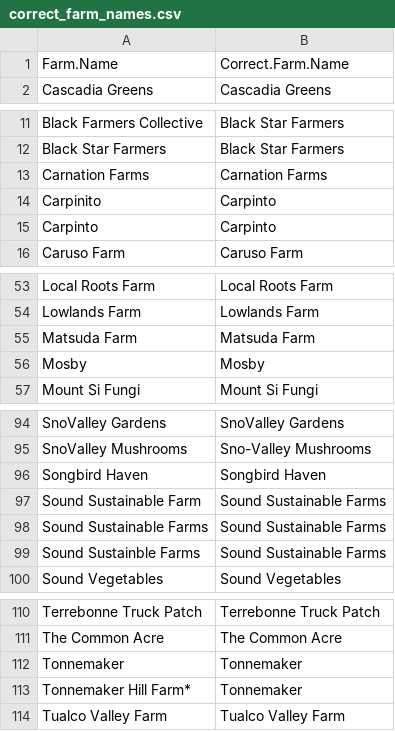
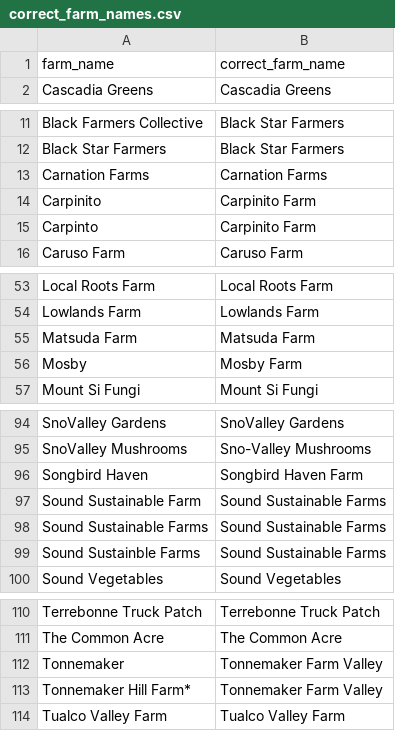
Before and after one commit to jmaynard-zhang/harvest-against-hunger, a CSV file: Data/Original Data/correct_farm_names.csv, drawn as a sheet; only a part is shown, gaps mark what is left out.

```diff
--- a/Data/Original Data/correct_farm_names.csv
+++ b/Data/Original Data/correct_farm_names.csv
@@ -1,2 +1,2 @@
-Farm.Name,Correct.Farm.Name
+farm_name,correct_farm_name
 "
@@ -14,4 +14,4 @@ Black Star Farmers,Black Star Farmers
 Carnation Farms,Carnation Farms
-Carpinito,Carpinto
-Carpinto,Carpinto
+Carpinito,Carpinito Farm
+Carpinto,Carpinito Farm
 Caruso Farm,Caruso Farm
@@ -56,3 +56,3 @@ Lowlands Farm,Lowlands Farm
 Matsuda Farm,Matsuda Farm
-Mosby,Mosby
+Mosby,Mosby Farm
 Mount Si Fungi,Mount Si Fungi
@@ -96,3 +96,3 @@ SnoValley Gardens,SnoValley Gardens
 SnoValley Mushrooms,Sno-Valley Mushrooms
-Songbird Haven,Songbird Haven
+Songbird Haven,Songbird Haven Farm
 Sound Sustainable Farm,Sound Sustainable Farms
@@ -112,4 +112,4 @@ Terrebonne Truck Patch,Terrebonne Truck Patch
 The Common Acre,The Common Acre
-Tonnemaker,Tonnemaker
-Tonnemaker Hill Farm*,Tonnemaker
+Tonnemaker,Tonnemaker Farm Valley
+Tonnemaker Hill Farm*,Tonnemaker Farm Valley
 Tualco Valley Farm,Tualco Valley Farm
```
Also changed, not shown: Data/dataframe.csv, 3 other files.
